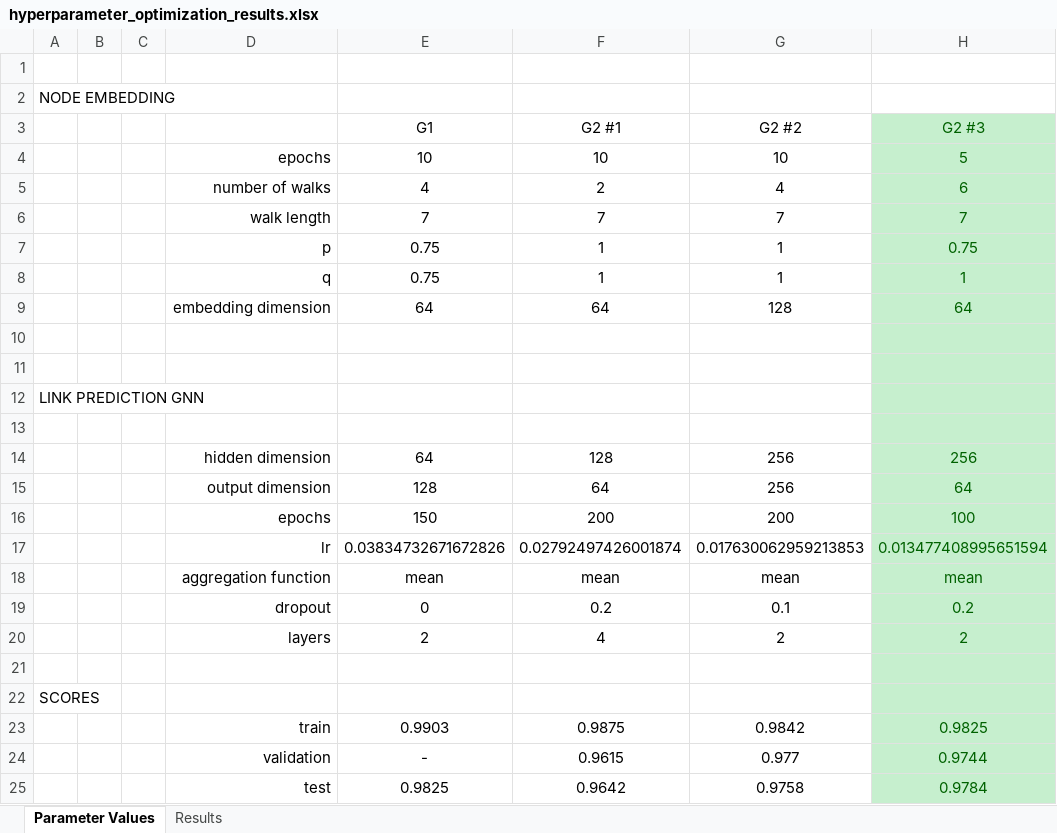
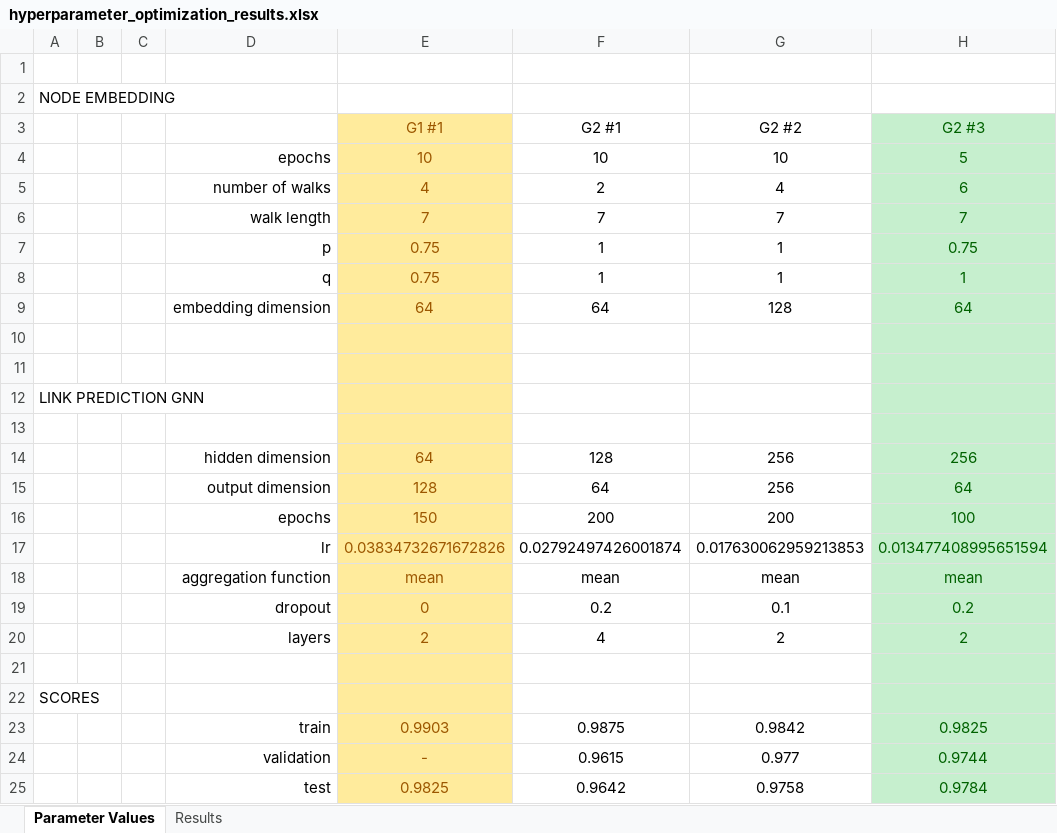
Before and after one commit to rosazwart/XAIFO-ThesisProject, an Excel workbook: output/hyperparameter_optimization_results.xlsx, sheet Parameter Values, drawn as a sheet; only a part is shown; values as stored, in another font and other column widths than the file's, no borders; the diff names each change by its address in the sheet, - before the commit and + after, or states it on an @@ line.

```diff
--- a/output/hyperparameter_optimization_results.xlsx (sheet Parameter Values)
+++ b/output/hyperparameter_optimization_results.xlsx (sheet Parameter Values)
-E3: G1
+E3: G1 #1
-E3:E25 fill: none
+E3:E25 fill: #FFEB9C
-E3:E9 text colour: black
+E3:E9 text colour: #9C5700
-E14:E20 text colour: black
+E14:E20 text colour: #9C5700
-E23:E25 text colour: black
+E23:E25 text colour: #9C5700
```
Also changed, not shown: sheet Results, 10 other files.
